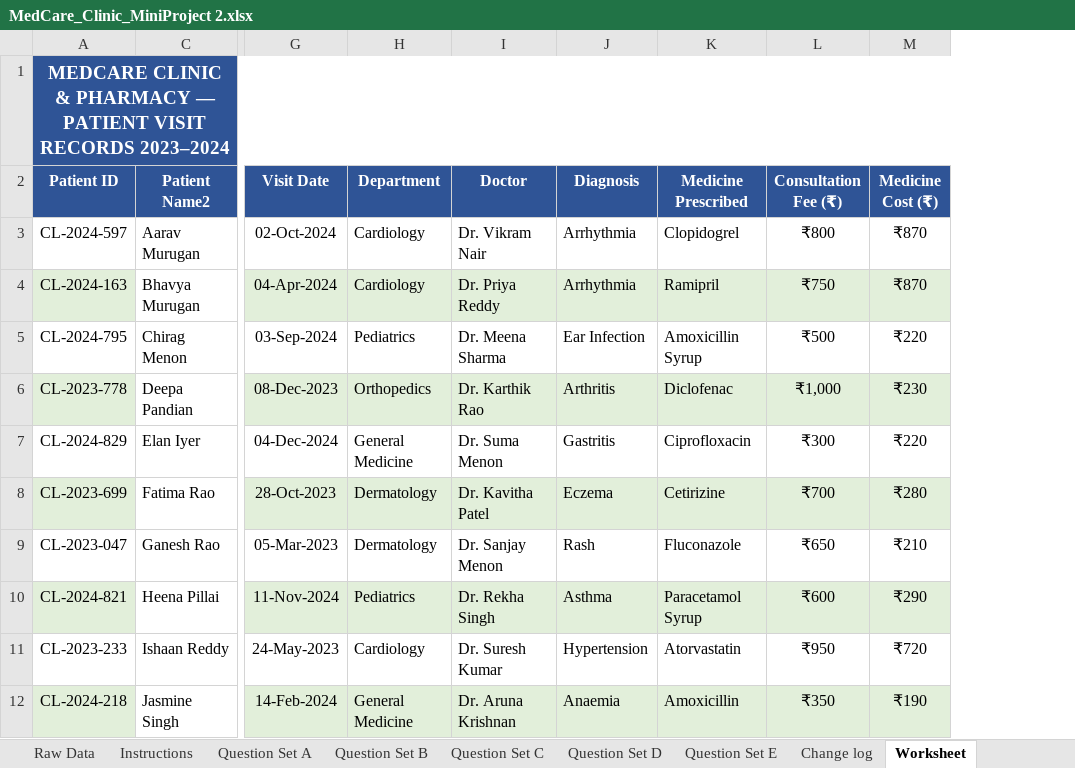
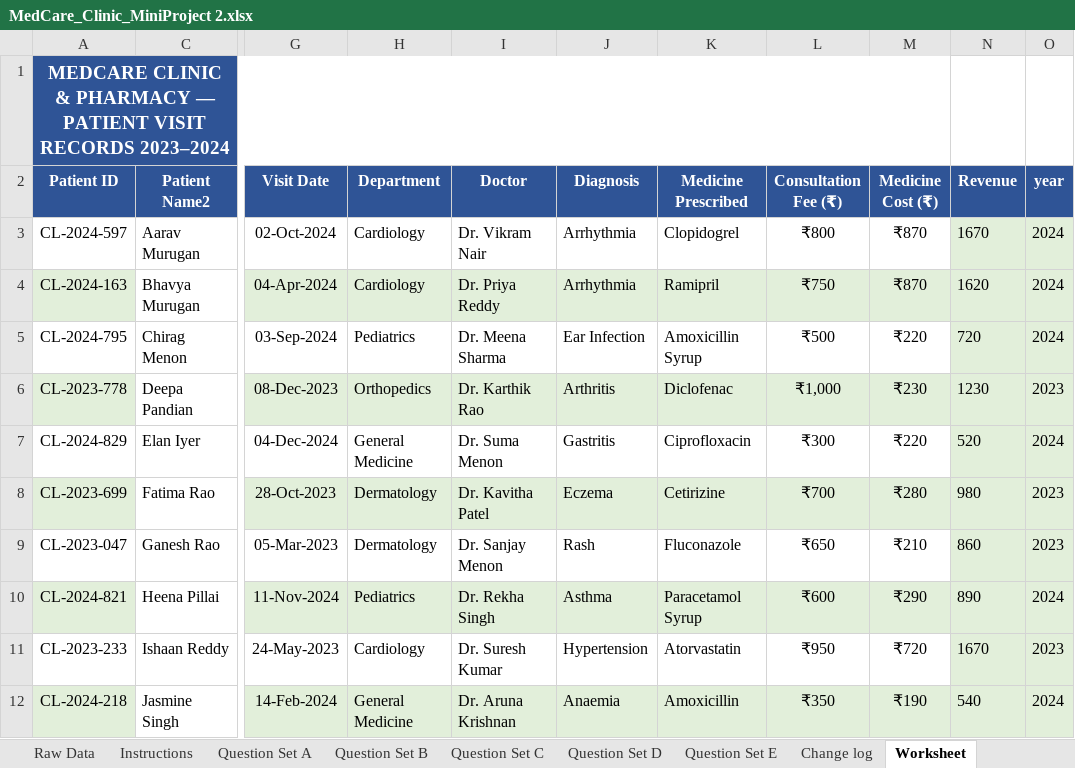
Before and after one commit to Fazimmm/medcare-clinic-excel-project, an Excel workbook: MedCare_Clinic_MiniProject 2.xlsx, sheet Worksheet, drawn as a sheet; only a part is shown, gaps mark what is left out; values as stored, in another font and other column widths than the file's, no borders; table styles not drawn; the diff names each change by its address in the sheet, - before the commit and + after, or states it on an @@ line.

```diff
--- a/MedCare_Clinic_MiniProject 2.xlsx (sheet Worksheet)
+++ b/MedCare_Clinic_MiniProject 2.xlsx (sheet Worksheet)
+column N (Revenue), rows 3-12: 1670 | 1620 | 720 | 1230 | 520 | 980 | 860 | 890 | 1670 | 540
+column O (year), rows 3-12: 2024 | 2024 | 2024 | 2023 | 2024 | 2023 | 2023 | 2024 | 2023 | 2024
```
Also changed, not shown: sheet Change log, other sheet tabs.
